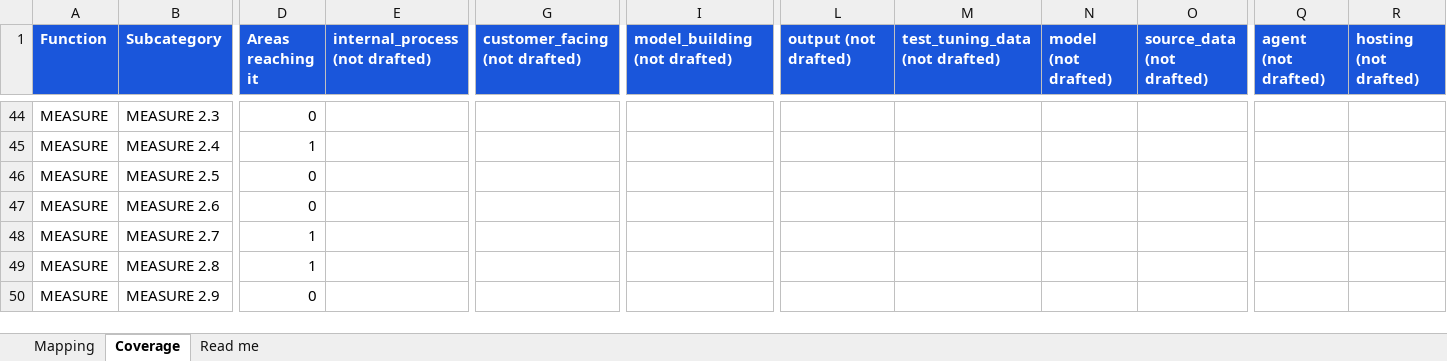
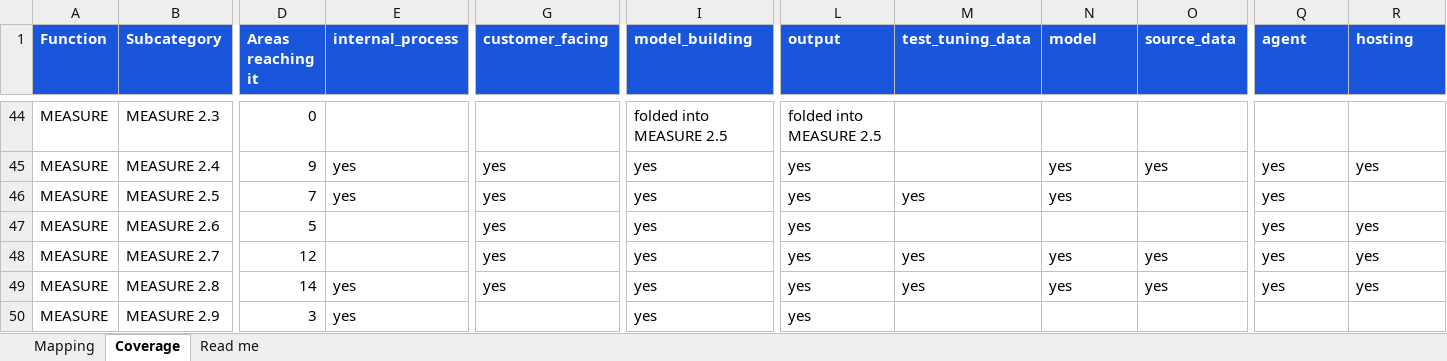
Before and after one commit to srilekha82/security-maturity-tool, an Excel workbook: data/ai/authoring/mapping.xlsx, sheet Coverage, drawn as a sheet; only a part is shown, gaps mark what is left out; values as stored, in another font and other column widths than the file's, no borders; the diff covers the shown part only; the diff names each change by its address in the sheet, - before the commit and + after, or states it on an @@ line.

```diff
--- a/data/ai/authoring/mapping.xlsx (sheet Coverage)
+++ b/data/ai/authoring/mapping.xlsx (sheet Coverage)
-E1: internal_process (not drafted)
+E1: internal_process
-G1: customer_facing (not drafted)
+G1: customer_facing
-I1: model_building (not drafted)
+I1: model_building
-L1: output (not drafted)
+L1: output
-M1: test_tuning_data (not drafted)
+M1: test_tuning_data
-N1: model (not drafted)
+N1: model
-O1: source_data (not drafted)
+O1: source_data
-Q1: agent (not drafted)
+Q1: agent
-R1: hosting (not drafted)
+R1: hosting
-I44 (model_building): (empty)
+I44 (model_building): folded into MEASURE 2.5
-L44 (output): (empty)
+L44 (output): folded into MEASURE 2.5
-D45 (Areas reaching it): 1
+D45 (Areas reaching it): 9
-E45:E46 (internal_process): (empty)
+E45:E46 (internal_process): yes
-G45:G49 (customer_facing): (empty)
+G45:G49 (customer_facing): yes
-I45:I50 (model_building): (empty)
+I45:I50 (model_building): yes
-L45:L50 (output): (empty)
+L45:L50 (output): yes
-N45:N46 (model): (empty)
+N45:N46 (model): yes
-O45 (source_data): (empty)
+O45 (source_data): yes
-Q45:Q49 (agent): (empty)
+Q45:Q49 (agent): yes
-R45 (hosting): (empty)
+R45 (hosting): yes
-D46 (Areas reaching it): 0
+D46 (Areas reaching it): 7
-M46 (test_tuning_data): (empty)
+M46 (test_tuning_data): yes
-D47 (Areas reaching it): 0
+D47 (Areas reaching it): 5
-R47:R49 (hosting): (empty)
+R47:R49 (hosting): yes
-D48 (Areas reaching it): 1
+D48 (Areas reaching it): 12
-M48:M49 (test_tuning_data): (empty)
+M48:M49 (test_tuning_data): yes
-N48:N49 (model): (empty)
+N48:N49 (model): yes
-O48:O49 (source_data): (empty)
+O48:O49 (source_data): yes
-D49 (Areas reaching it): 1
+D49 (Areas reaching it): 14
-E49:E50 (internal_process): (empty)
+E49:E50 (internal_process): yes
-D50 (Areas reaching it): 0
+D50 (Areas reaching it): 3
```
Also changed, not shown: 210 edited cells elsewhere in this sheet, sheet Mapping, sheet Read me, 35 other files.
